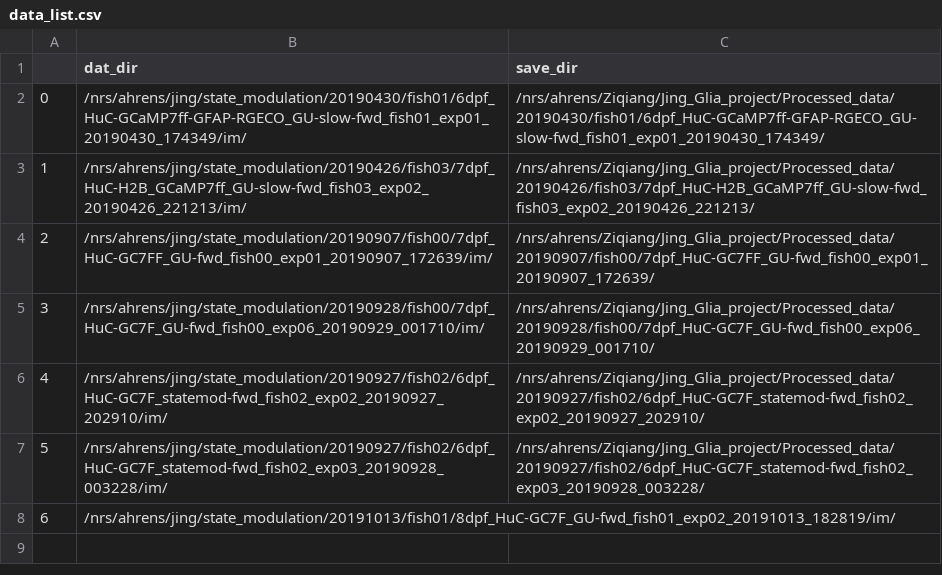
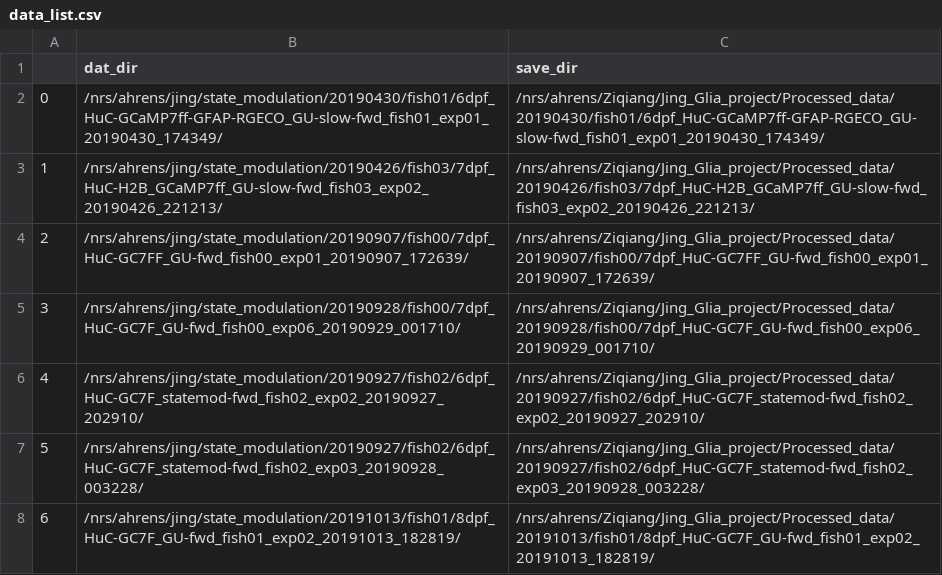
Before and after one commit to zqwei/Glia_analysis, a CSV file: Processing/data_list.csv, drawn as a sheet.

```diff
--- a/Processing/data_list.csv
+++ b/Processing/data_list.csv
@@ -1,8 +1,8 @@
 ,dat_dir,save_dir
-0,/nrs/ahrens/jing/state_modulation/20190430/fish01/6dpf_HuC-GCaMP7ff-GFAP-RGECO_GU-slow-fwd_fish01_exp01_20190430_174349/im/,/nrs/ahrens/Ziqiang/Jing_Glia_project/Processed_data/20190430/fish01/6dpf_HuC-GCaMP7ff-GFAP-RGECO_GU-slow-fwd_fish01_exp01_20190430_174349/
-1,/nrs/ahrens/jing/state_modulation/20190426/fish03/7dpf_HuC-H2B_GCaMP7ff_GU-slow-fwd_fish03_exp02_20190426_221213/im/,/nrs/ahrens/Ziqiang/Jing_Glia_project/Processed_data/20190426/fish03/7dpf_HuC-H2B_GCaMP7ff_GU-slow-fwd_fish03_exp02_20190426_221213/
-2,/nrs/ahrens/jing/state_modulation/20190907/fish00/7dpf_HuC-GC7FF_GU-fwd_fish00_exp01_20190907_172639/im/,/nrs/ahrens/Ziqiang/Jing_Glia_project/Processed_data/20190907/fish00/7dpf_HuC-GC7FF_GU-fwd_fish00_exp01_20190907_172639/
-3,/nrs/ahrens/jing/state_modulation/20190928/fish00/7dpf_HuC-GC7F_GU-fwd_fish00_exp06_20190929_001710/im/,/nrs/ahrens/Ziqiang/Jing_Glia_project/Processed_data/20190928/fish00/7dpf_HuC-GC7F_GU-fwd_fish00_exp06_20190929_001710/
-4,/nrs/ahrens/jing/state_modulation/20190927/fish02/6dpf_HuC-GC7F_statemod-fwd_fish02_exp02_20190927_202910/im/,/nrs/ahrens/Ziqiang/Jing_Glia_project/Processed_data/20190927/fish02/6dpf_HuC-GC7F_statemod-fwd_fish02_exp02_20190927_202910/
-5,/nrs/ahrens/jing/state_modulation/20190927/fish02/6dpf_HuC-GC7F_statemod-fwd_fish02_exp03_20190928_003228/im/,/nrs/ahrens/Ziqiang/Jing_Glia_project/Processed_data/20190927/fish02/6dpf_HuC-GC7F_statemod-fwd_fish02_exp03_20190928_003228/
-6,/nrs/ahrens/jing/state_modulation/20191013/fish01/8dpf_HuC-GC7F_GU-fwd_fish01_exp02_20191013_182819/im/
+0,/nrs/ahrens/jing/state_modulation/20190430/fish01/6dpf_HuC-GCaMP7ff-GFAP-RGECO_GU-slow-fwd_fish01_exp01_20190430_174349/,/nrs/ahrens/Ziqiang/Jing_Glia_project/Processed_data/20190430/fish01/6dpf_HuC-GCaMP7ff-GFAP-RGECO_GU-slow-fwd_fish01_exp01_20190430_174349/
+1,/nrs/ahrens/jing/state_modulation/20190426/fish03/7dpf_HuC-H2B_GCaMP7ff_GU-slow-fwd_fish03_exp02_20190426_221213/,/nrs/ahrens/Ziqiang/Jing_Glia_project/Processed_data/20190426/fish03/7dpf_HuC-H2B_GCaMP7ff_GU-slow-fwd_fish03_exp02_20190426_221213/
+2,/nrs/ahrens/jing/state_modulation/20190907/fish00/7dpf_HuC-GC7FF_GU-fwd_fish00_exp01_20190907_172639/,/nrs/ahrens/Ziqiang/Jing_Glia_project/Processed_data/20190907/fish00/7dpf_HuC-GC7FF_GU-fwd_fish00_exp01_20190907_172639/
+3,/nrs/ahrens/jing/state_modulation/20190928/fish00/7dpf_HuC-GC7F_GU-fwd_fish00_exp06_20190929_001710/,/nrs/ahrens/Ziqiang/Jing_Glia_project/Processed_data/20190928/fish00/7dpf_HuC-GC7F_GU-fwd_fish00_exp06_20190929_001710/
+4,/nrs/ahrens/jing/state_modulation/20190927/fish02/6dpf_HuC-GC7F_statemod-fwd_fish02_exp02_20190927_202910/,/nrs/ahrens/Ziqiang/Jing_Glia_project/Processed_data/20190927/fish02/6dpf_HuC-GC7F_statemod-fwd_fish02_exp02_20190927_202910/
+5,/nrs/ahrens/jing/state_modulation/20190927/fish02/6dpf_HuC-GC7F_statemod-fwd_fish02_exp03_20190928_003228/,/nrs/ahrens/Ziqiang/Jing_Glia_project/Processed_data/20190927/fish02/6dpf_HuC-GC7F_statemod-fwd_fish02_exp03_20190928_003228/
+6,/nrs/ahrens/jing/state_modulation/20191013/fish01/8dpf_HuC-GC7F_GU-fwd_fish01_exp02_20191013_182819/,/nrs/ahrens/Ziqiang/Jing_Glia_project/Processed_data/20191013/fish01/8dpf_HuC-GC7F_GU-fwd_fish01_exp02_20191013_182819/
```
Also changed, not shown: 1 other file.
